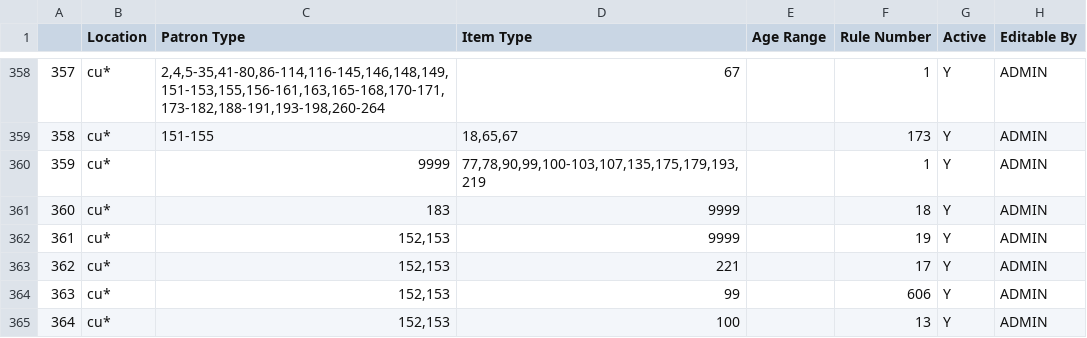
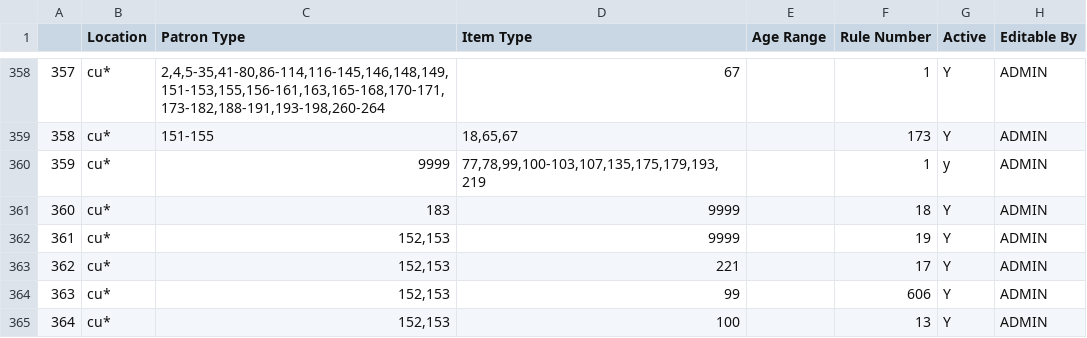
Before and after one commit to MarmotLibraryNetwork/sierraloanrules, a CSV file: lrdt.csv, drawn as a sheet; only a part is shown, gaps mark what is left out.

Commit message:
CMU itype 90 resource sharing
Removed itype 90 from non-circ rule to other libraries for cu*

```diff
--- a/lrdt.csv
+++ b/lrdt.csv
@@ -359,3 +359,3 @@
 358,"cu*  ",151-155,"18,65,67",,173,Y,ADMIN
-359,"cu*  ",9999,"77,78,90,99,100-103,107,135,175,179,193,219",,1,Y,ADMIN
+359,"cu*  ",9999,"77,78,99,100-103,107,135,175,179,193,219",,1,y,ADMIN
 360,cu*,183,9999,,18,Y,ADMIN
```
